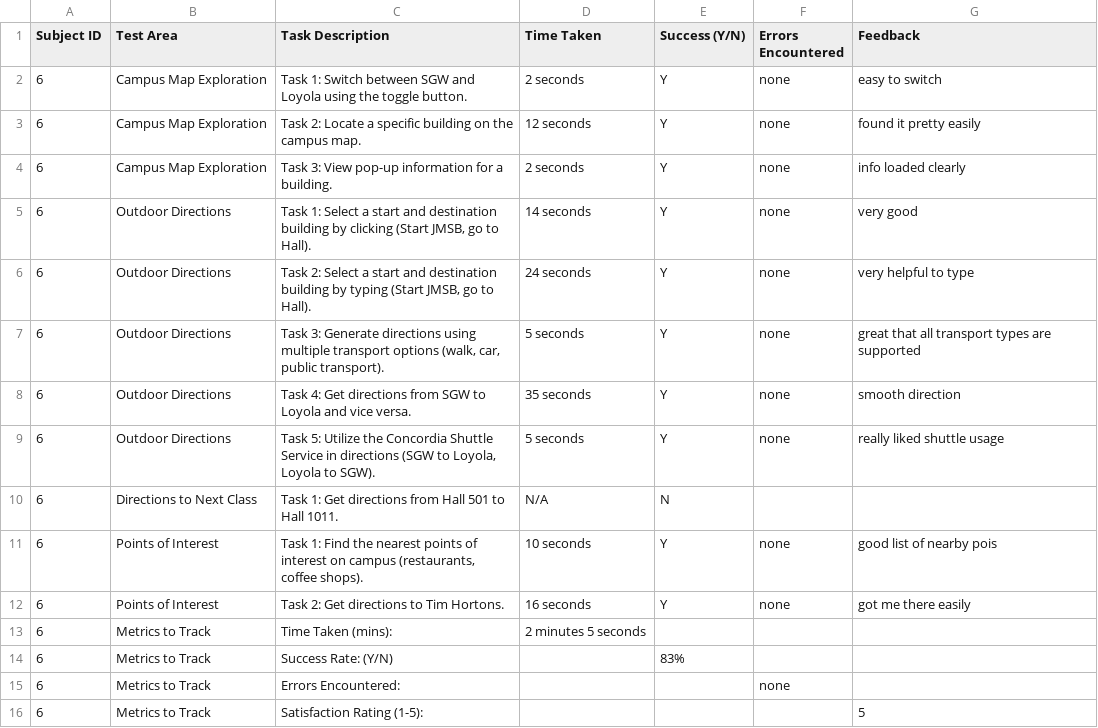
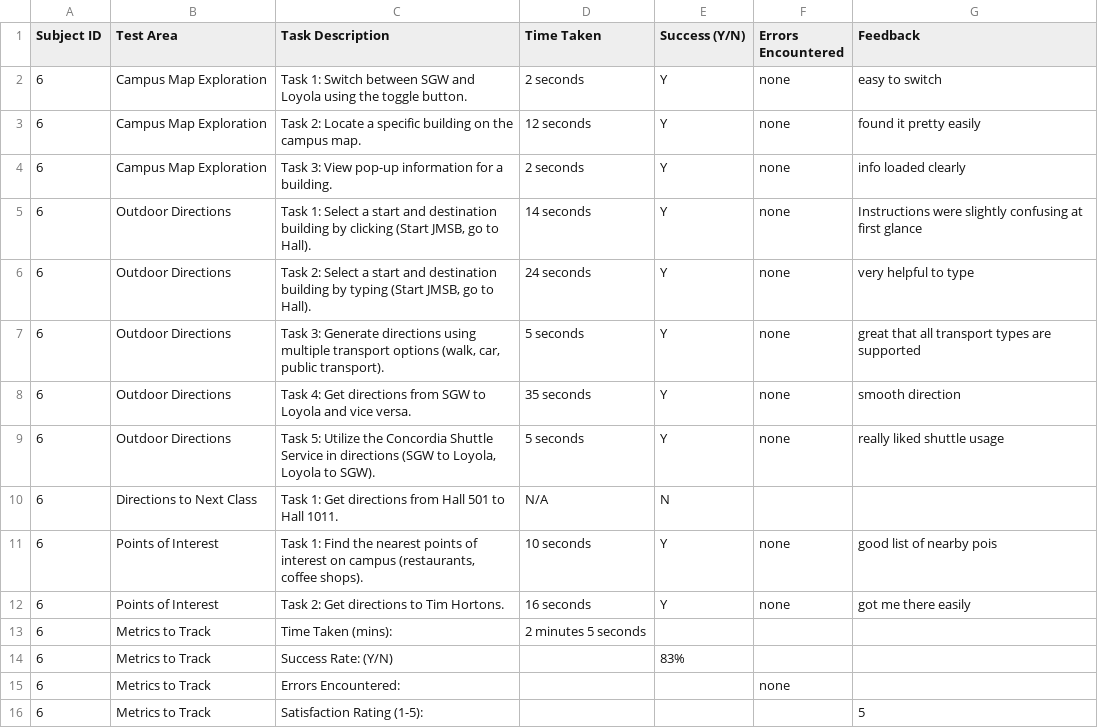
Before and after one commit to elion-abdyli/SOEN390, a CSV file: Usability_Testing/Usability_Checklist/Subject6.csv, drawn as a sheet.

Commit message:
refined discrepancies

```diff
--- a/Usability_Testing/Usability_Checklist/Subject6.csv
+++ b/Usability_Testing/Usability_Checklist/Subject6.csv
@@ -4,3 +4,3 @@ Subject ID,Test Area,Task Description,Time Taken ,Success (Y/N),Errors Encounter
 6,Campus Map Exploration,Task 3: View pop-up information for a building.,2 seconds,Y,none,info loaded clearly
-6,Outdoor Directions,"Task 1: Select a start and destination building by clicking (Start JMSB, go to Hall).",14 seconds,Y,none,very good
+6,Outdoor Directions,"Task 1: Select a start and destination building by clicking (Start JMSB, go to Hall).",14 seconds,Y,none,Instructions were slightly confusing at first glance
 6,Outdoor Directions,"Task 2: Select a start and destination building by typing (Start JMSB, go to Hall).",24 seconds,Y,none,very helpful to type
```
